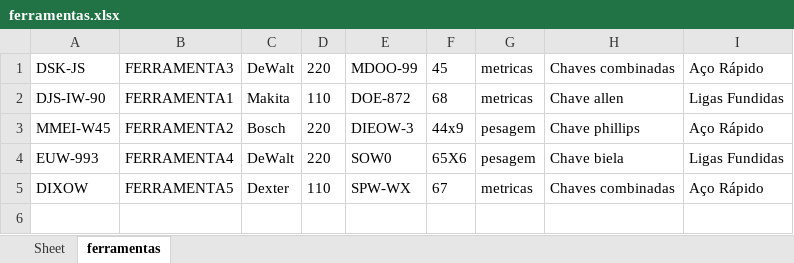
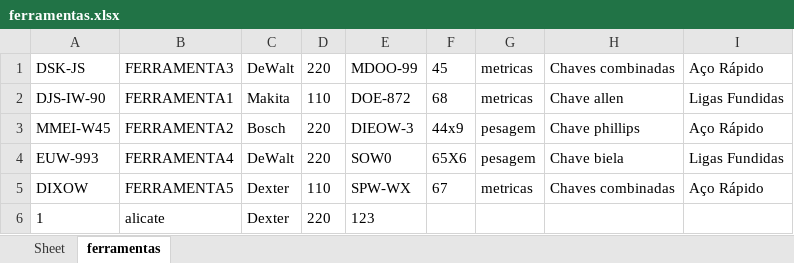
Before and after one commit to msbzz/certificacaoM1Estacio, an Excel workbook: planilhas/ferramentas.xlsx, sheet ferramentas, drawn as a sheet; values as stored, in another font and other column widths than the file's, no borders; the diff names each change by its address in the sheet, - before the commit and + after, or states it on an @@ line.

```diff
--- a/planilhas/ferramentas.xlsx (sheet ferramentas)
+++ b/planilhas/ferramentas.xlsx (sheet ferramentas)
+row 6: 1 | alicate | Dexter | 220 | 123
```
Also changed, not shown: 1 other file.
